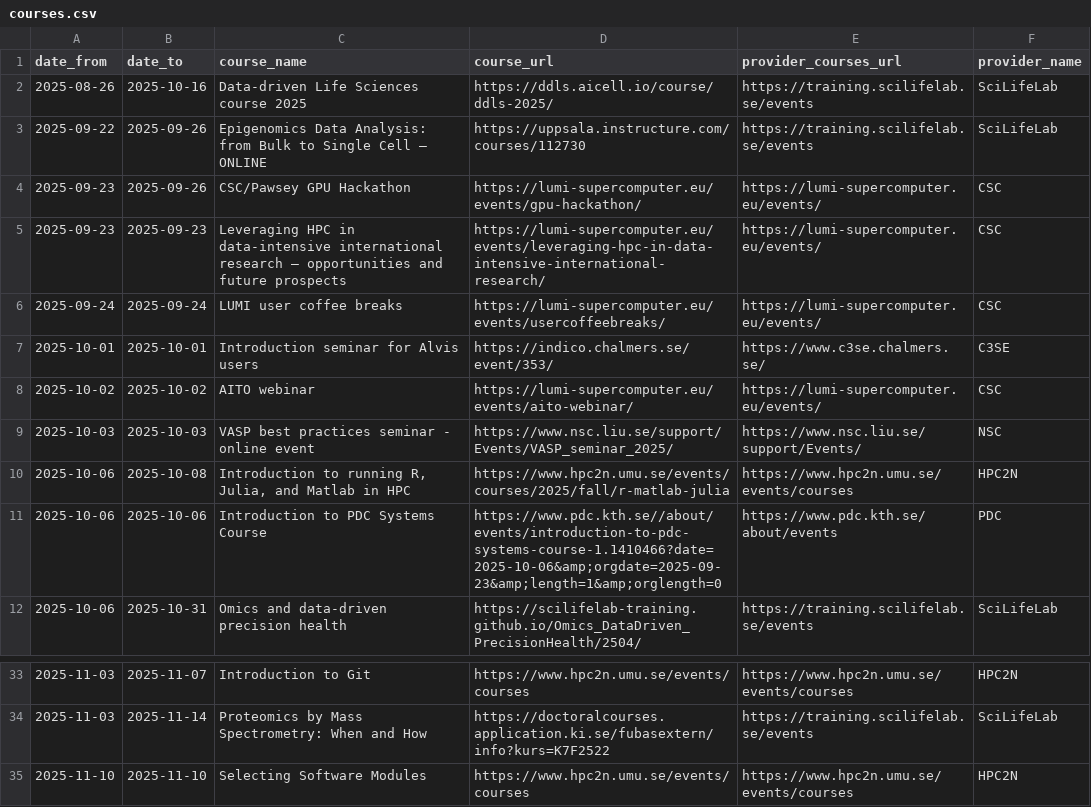
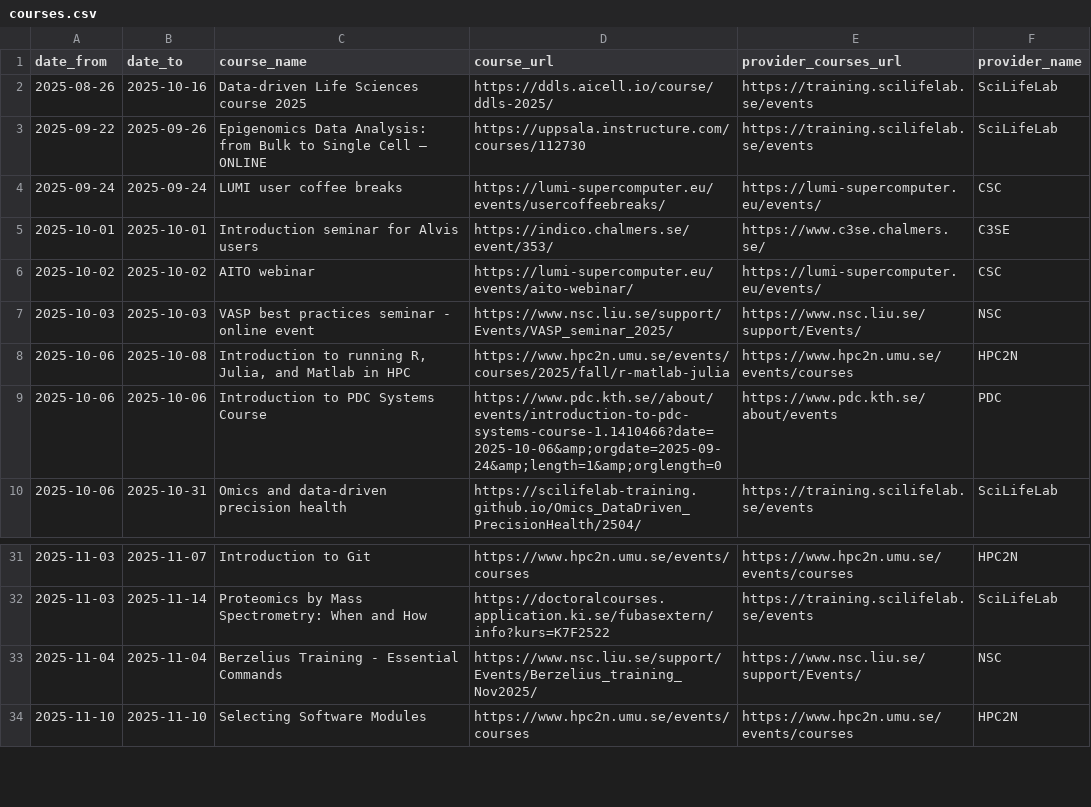
Before and after one commit to NBISweden/SCoRe_user_doc, a CSV file: docs/courses.csv, drawn as a sheet; only a part is shown, gaps mark what is left out.

```diff
--- a/docs/courses.csv
+++ b/docs/courses.csv
@@ -3,4 +3,2 @@ date_from,date_to,course_name,course_url,provider_courses_url,provider_name
 2025-09-22,2025-09-26,Epigenomics Data Analysis: from Bulk to Single Cell – ONLINE,https://uppsala.instructure.com/courses/112730,https://training.scilifelab.se/events,SciLifeLab
-2025-09-23,2025-09-26,CSC/Pawsey GPU Hackathon,https://lumi-supercomputer.eu/events/gpu-hackathon/,https://lumi-supercomputer.eu/events/,CSC
-2025-09-23,2025-09-23,Leveraging HPC in data-intensive international research – opportunities and future prospects,https://lumi-supercomputer.eu/events/leveraging-hpc-in-data-intensive-international-research/,https://lumi-supercomputer.eu/events/,CSC
 2025-09-24,2025-09-24,LUMI user coffee breaks,https://lumi-supercomputer.eu/events/usercoffeebreaks/,https://lumi-supercomputer.eu/events/,CSC
@@ -10,3 +8,3 @@ date_from,date_to,course_name,course_url,provider_courses_url,provider_name
 2025-10-06,2025-10-08,"Introduction to running R, Julia, and Matlab in HPC",https://www.hpc2n.umu.se/events/courses/2025/fall/r-matlab-julia,https://www.hpc2n.umu.se/events/courses,HPC2N
-2025-10-06,2025-10-06,Introduction to PDC Systems Course,https://www.pdc.kth.se//about/events/introduction-to-pdc-systems-course-1.1410466?date=2025-10-06&amp;orgdate=2025-09-23&amp;length=1&amp;orglength=0,https://www.pdc.kth.se/about/events,PDC
+2025-10-06,2025-10-06,Introduction to PDC Systems Course,https://www.pdc.kth.se//about/events/introduction-to-pdc-systems-course-1.1410466?date=2025-10-06&amp;orgdate=2025-09-24&amp;length=1&amp;orglength=0,https://www.pdc.kth.se/about/events,PDC
 2025-10-06,2025-10-31,Omics and data-driven precision health,https://scilifelab-training.github.io/Omics_DataDriven_PrecisionHealth/2504/,https://training.scilifelab.se/events,SciLifeLab
@@ -34,2 +32,3 @@ date_from,date_to,course_name,course_url,provider_courses_url,provider_name
 2025-11-03,2025-11-14,Proteomics by Mass Spectrometry: When and How,https://doctoralcourses.application.ki.se/fubasextern/info?kurs=K7F2522,https://training.scilifelab.se/events,SciLifeLab
+2025-11-04,2025-11-04,Berzelius Training - Essential Commands,https://www.nsc.liu.se/support/Events/Berzelius_training_Nov2025/,https://www.nsc.liu.se/support/Events/,NSC
 2025-11-10,2025-11-10,Selecting Software Modules,https://www.hpc2n.umu.se/events/courses,https://www.hpc2n.umu.se/events/courses,HPC2N
```
Also changed, not shown: 2 other files.
